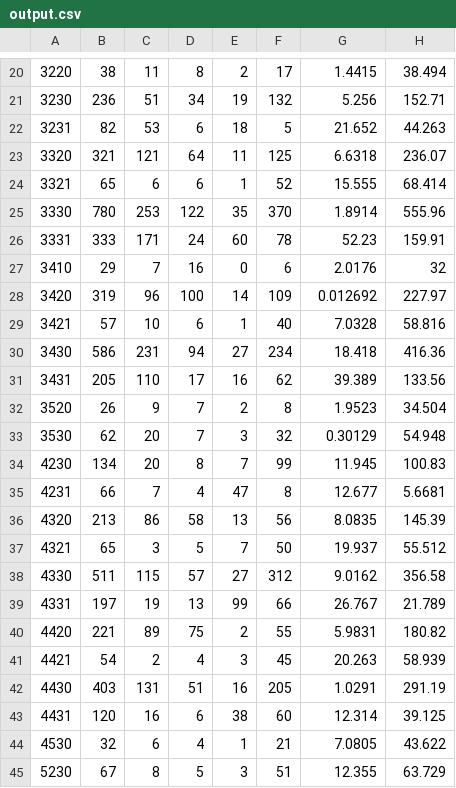
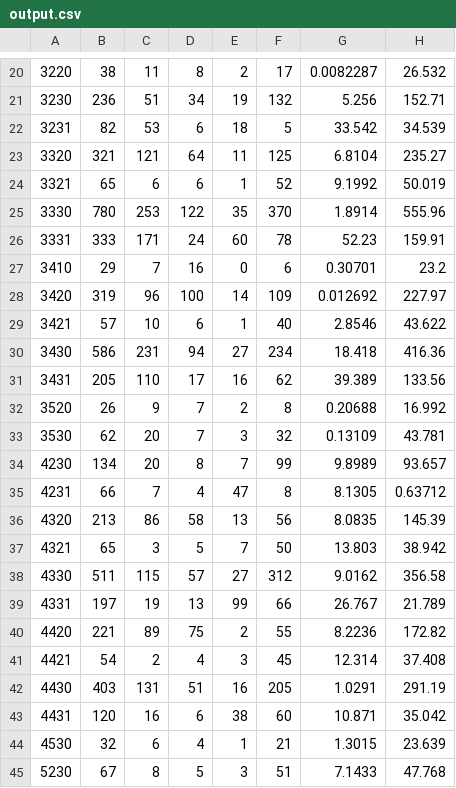
Before and after one commit to PeterSchmiedt/LIu1, a CSV file: output.csv, drawn as a sheet; only a part is shown, gaps mark what is left out; the diff covers the shown part only.

```diff
--- a/output.csv
+++ b/output.csv
@@ -20,26 +20,26 @@
-3220,38,11,8,2,17,1.4415,38.494
+3220,38,11,8,2,17,0.0082287,26.532
 3230,236,51,34,19,132,5.256,152.71
-3231,82,53,6,18,5,21.652,44.263
-3320,321,121,64,11,125,6.6318,236.07
-3321,65,6,6,1,52,15.555,68.414
+3231,82,53,6,18,5,33.542,34.539
+3320,321,121,64,11,125,6.8104,235.27
+3321,65,6,6,1,52,9.1992,50.019
 3330,780,253,122,35,370,1.8914,555.96
 3331,333,171,24,60,78,52.23,159.91
-3410,29,7,16,0,6,2.0176,32
+3410,29,7,16,0,6,0.30701,23.2
 3420,319,96,100,14,109,0.012692,227.97
-3421,57,10,6,1,40,7.0328,58.816
+3421,57,10,6,1,40,2.8546,43.622
 3430,586,231,94,27,234,18.418,416.36
 3431,205,110,17,16,62,39.389,133.56
-3520,26,9,7,2,8,1.9523,34.504
-3530,62,20,7,3,32,0.30129,54.948
-4230,134,20,8,7,99,11.945,100.83
-4231,66,7,4,47,8,12.677,5.6681
+3520,26,9,7,2,8,0.20688,16.992
+3530,62,20,7,3,32,0.13109,43.781
+4230,134,20,8,7,99,9.8989,93.657
+4231,66,7,4,47,8,8.1305,0.63712
 4320,213,86,58,13,56,8.0835,145.39
-4321,65,3,5,7,50,19.937,55.512
+4321,65,3,5,7,50,13.803,38.942
 4330,511,115,57,27,312,9.0162,356.58
 4331,197,19,13,99,66,26.767,21.789
-4420,221,89,75,2,55,5.9831,180.82
-4421,54,2,4,3,45,20.263,58.939
+4420,221,89,75,2,55,8.2236,172.82
+4421,54,2,4,3,45,12.314,37.408
 4430,403,131,51,16,205,1.0291,291.19
-4431,120,16,6,38,60,12.314,39.125
-4530,32,6,4,1,21,7.0805,43.622
-5230,67,8,5,3,51,12.355,63.729
+4431,120,16,6,38,60,10.871,35.042
+4530,32,6,4,1,21,1.3015,23.639
+5230,67,8,5,3,51,7.1433,47.768
```
Also changed, not shown: 42 edited cells elsewhere in this file, 7 other files.
